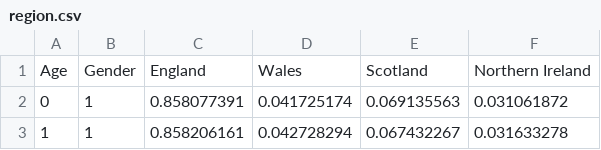
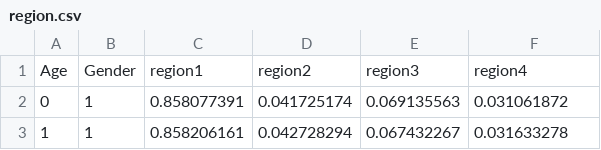
Before and after one commit to imperialCHEPI/healthgps-examples, a CSV file: KevinHall_FINCH/region.csv, drawn as a sheet; only a part is shown; removed rows and columns are numbered as before the commit, all else as after; the diff names each change by its address in the sheet, - before the commit and + after, or states it on an @@ line.

```diff
--- a/KevinHall_FINCH/region.csv
+++ b/KevinHall_FINCH/region.csv
-row 1: Age | Gender | England | Wales | Scotland | Northern Ireland
+row 1: Age | Gender | region1 | region2 | region3 | region4
```
Also changed, not shown: KevinHall_FINCH/ethnicity.csv, KevinHall_FINCH/income_model.csv, 5 other files.
